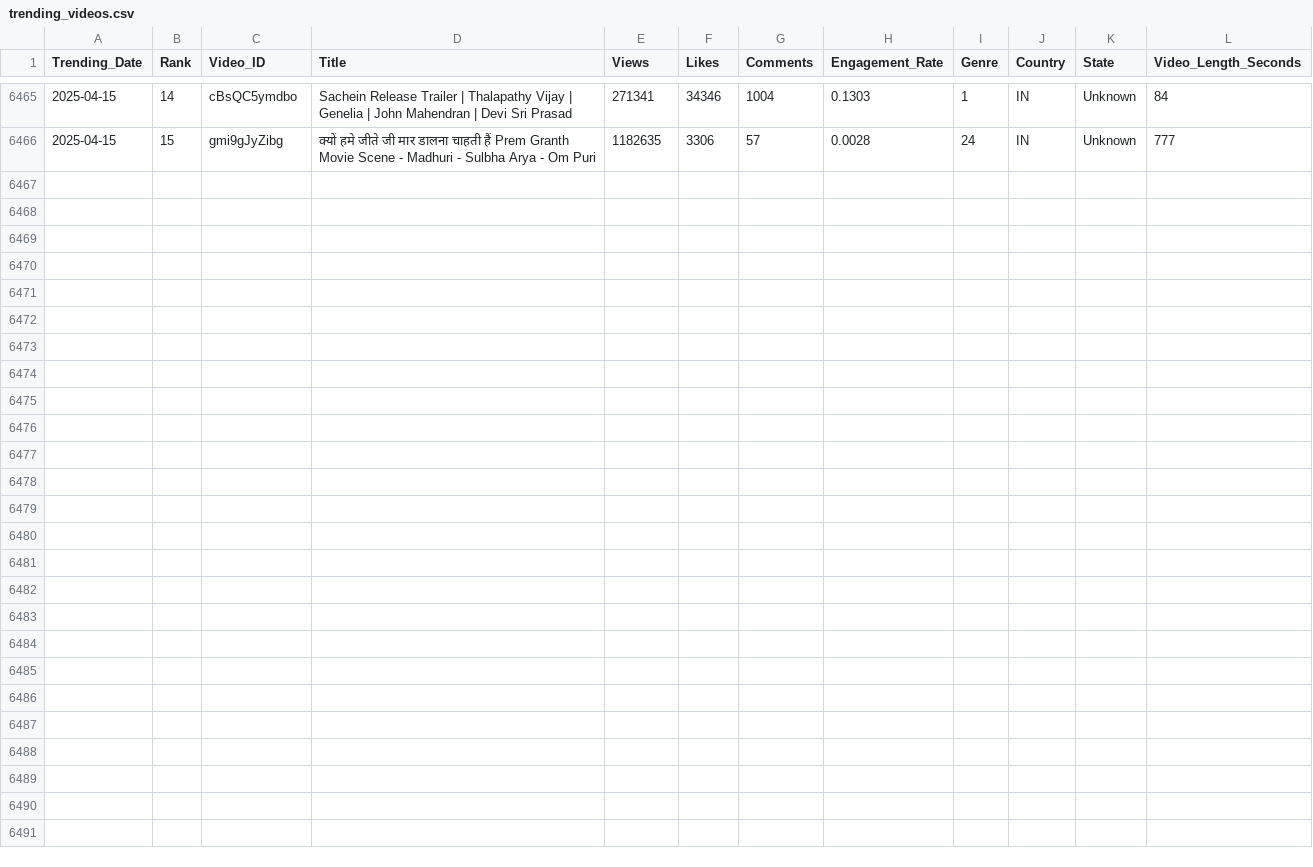
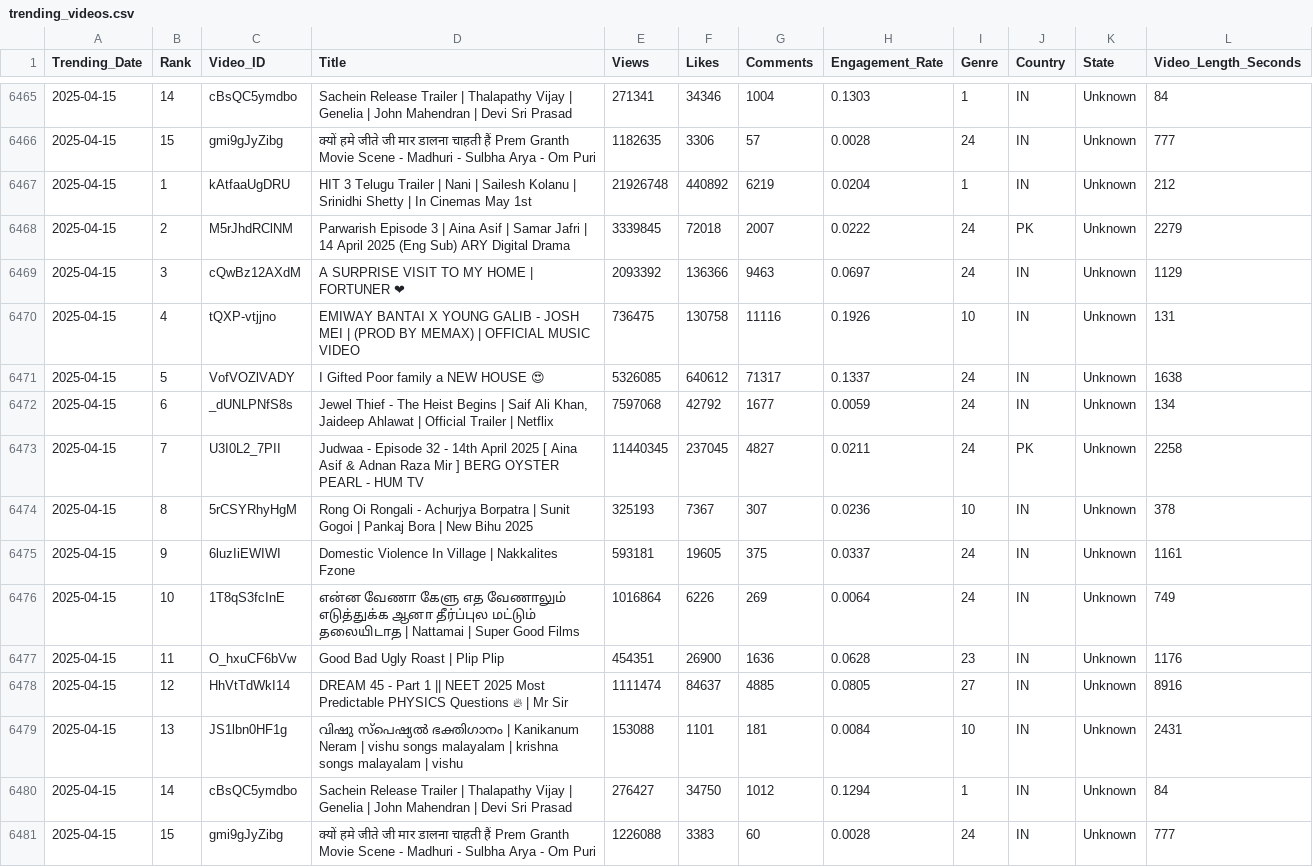
Before and after one commit to Sugesh-Raj/youtube-trend-analysis, a CSV file: trending_videos.csv, drawn as a sheet; only a part is shown, gaps mark what is left out; the diff names each change by its address in the sheet, - before the commit and + after, or states it on an @@ line.

```diff
--- a/trending_videos.csv
+++ b/trending_videos.csv
+row 6467: 2025-04-15 | 1 | kAtfaaUgDRU | HIT 3 Telugu Trailer | Nani | Sailesh Kolanu | Srinidhi Shetty | In Cinemas May 1st | 21926748 | 440892 | 6219 | 0.0204 | 1 | IN | Unknown | 212
+row 6468: 2025-04-15 | 2 | M5rJhdRClNM | Parwarish Episode 3 | Aina Asif | Samar Jafri | 14 April 2025 (Eng Sub) ARY Digital Drama | 3339845 | 72018 | 2007 | 0.0222 | 24 | PK | Unknown | 2279
+row 6469: 2025-04-15 | 3 | cQwBz12AXdM | A SURPRISE VISIT TO MY HOME | FORTUNER ❤ | 2093392 | 136366 | 9463 | 0.0697 | 24 | IN | Unknown | 1129
+row 6470: 2025-04-15 | 4 | tQXP-vtjjno | EMIWAY BANTAI X YOUNG GALIB - JOSH MEI | (PROD BY MEMAX) | OFFICIAL MUSIC VIDEO | 736475 | 130758 | 11116 | 0.1926 | 10 | IN | Unknown | 131
+row 6471: 2025-04-15 | 5 | VofVOZlVADY | I Gifted Poor family a NEW HOUSE 😍 | 5326085 | 640612 | 71317 | 0.1337 | 24 | IN | Unknown | 1638
+row 6472: 2025-04-15 | 6 | _dUNLPNfS8s | Jewel Thief - The Heist Begins | Saif Ali Khan, Jaideep Ahlawat | Official Trailer | Netflix | 7597068 | 42792 | 1677 | 0.0059 | 24 | IN | Unknown | 134
+row 6473: 2025-04-15 | 7 | U3I0L2_7PII | Judwaa - Episode 32 - 14th April 2025 [ Aina Asif & Adnan Raza Mir ] BERG OYSTER PEARL - HUM TV | 11440345 | 237045 | 4827 | 0.0211 | 24 | PK | Unknown | 2258
+row 6474: 2025-04-15 | 8 | 5rCSYRhyHgM | Rong Oi Rongali - Achurjya Borpatra | Sunit Gogoi | Pankaj Bora | New Bihu 2025 | 325193 | 7367 | 307 | 0.0236 | 10 | IN | Unknown | 378
+row 6475: 2025-04-15 | 9 | 6luzIiEWIWI | Domestic Violence In Village | Nakkalites Fzone | 593181 | 19605 | 375 | 0.0337 | 24 | IN | Unknown | 1161
+row 6476: 2025-04-15 | 10 | 1T8qS3fcInE | என்ன வேணா கேளு எத வேணாலும் எடுத்துக்க ஆனா தீர்ப்புல மட்டும் தலையிடாத | Nattamai | Super Good Films | 1016864 | 6226 | 269 | 0.0064 | 24 | IN | Unknown | 749
+row 6477: 2025-04-15 | 11 | O_hxuCF6bVw | Good Bad Ugly Roast | Plip Plip | 454351 | 26900 | 1636 | 0.0628 | 23 | IN | Unknown | 1176
+row 6478: 2025-04-15 | 12 | HhVtTdWkI14 | DREAM 45 - Part 1 || NEET 2025 Most Predictable PHYSICS Questions 🔥 | Mr Sir | 1111474 | 84637 | 4885 | 0.0805 | 27 | IN | Unknown | 8916
+row 6479: 2025-04-15 | 13 | JS1lbn0HF1g | വിഷു സ്പെഷ്യൽ ഭക്തിഗാനം | Kanikanum Neram | vishu songs malayalam | krishna songs malayalam | vishu | 153088 | 1101 | 181 | 0.0084 | 10 | IN | Unknown | 2431
+row 6480: 2025-04-15 | 14 | cBsQC5ymdbo | Sachein Release Trailer | Thalapathy Vijay | Genelia | John Mahendran | Devi Sri Prasad | 276427 | 34750 | 1012 | 0.1294 | 1 | IN | Unknown | 84
+row 6481: 2025-04-15 | 15 | gmi9gJyZibg | क्यों हमे जीते जी मार डालना चाहती हैं Prem Granth Movie Scene - Madhuri - Sulbha Arya - Om Puri | 1226088 | 3383 | 60 | 0.0028 | 24 | IN | Unknown | 777
```
